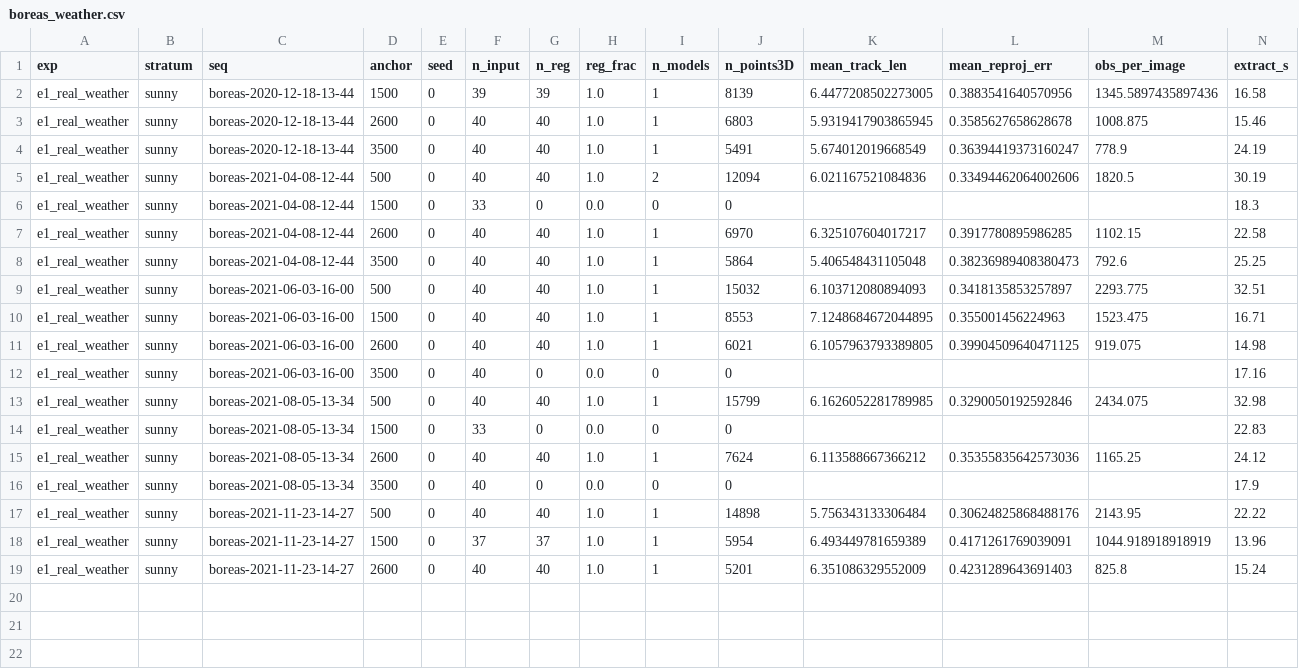
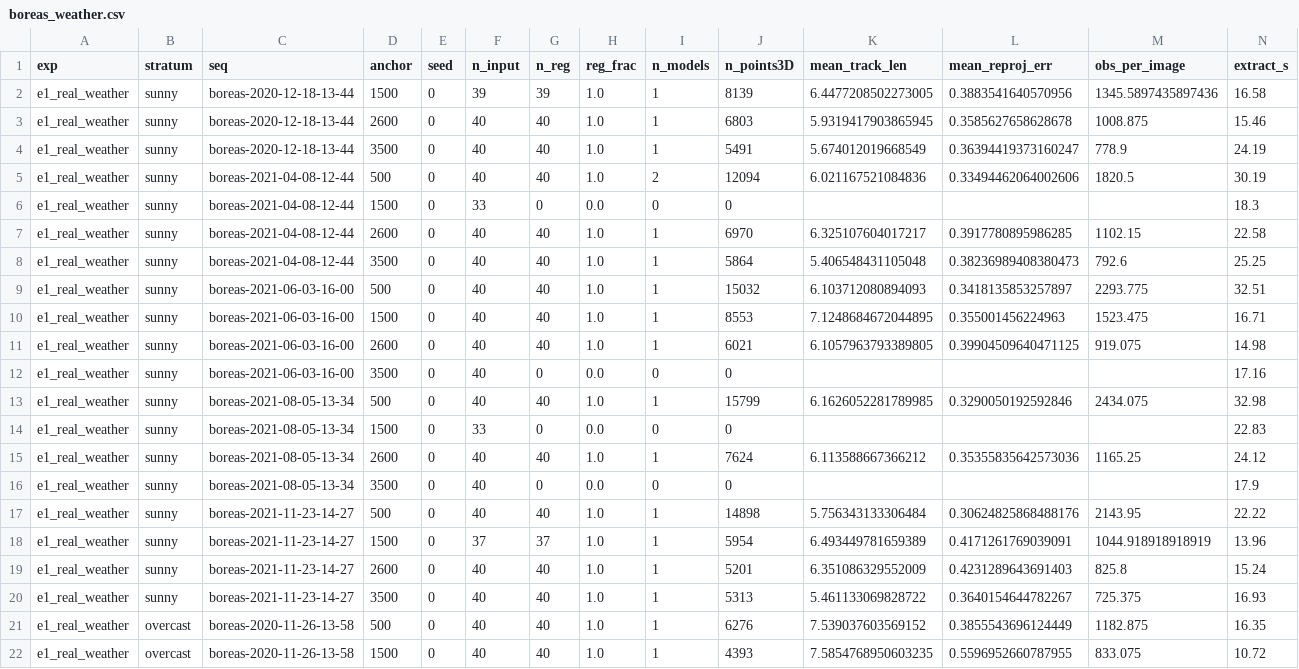
Before and after one commit to amoghshetty7436/Computer-Vision, a CSV file: results/raw/boreas_weather.csv, drawn as a sheet; only a part is shown; rows hold the shown columns only; the diff names each change by its address in the sheet, - before the commit and + after, or states it on an @@ line.

```diff
--- a/results/raw/boreas_weather.csv
+++ b/results/raw/boreas_weather.csv
+row 20: e1_real_weather | sunny | boreas-2021-11-23-14-27 | 3500 | 0 | 40 | 40 | 1.0 | 1 | 5313 | 5.461133069828722 | 0.3640154644782267 | 725.375 | 16.93
+row 21: e1_real_weather | overcast | boreas-2020-11-26-13-58 | 500 | 0 | 40 | 40 | 1.0 | 1 | 6276 | 7.539037603569152 | 0.3855543696124449 | 1182.875 | 16.35
+row 22: e1_real_weather | overcast | boreas-2020-11-26-13-58 | 1500 | 0 | 40 | 40 | 1.0 | 1 | 4393 | 7.5854768950603235 | 0.5596952660787955 | 833.075 | 10.72
```
Also changed, not shown: results/raw/e2_analytic__gerrard-hall.csv, 5 other files.
